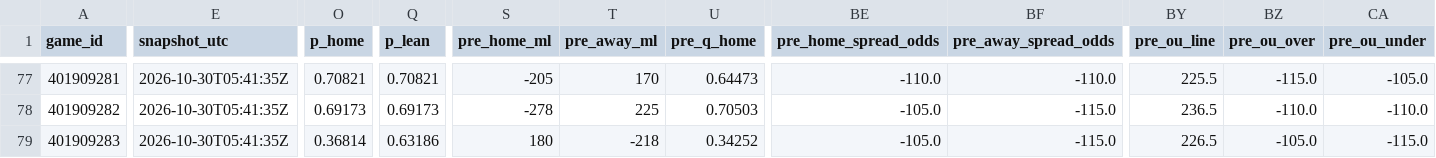
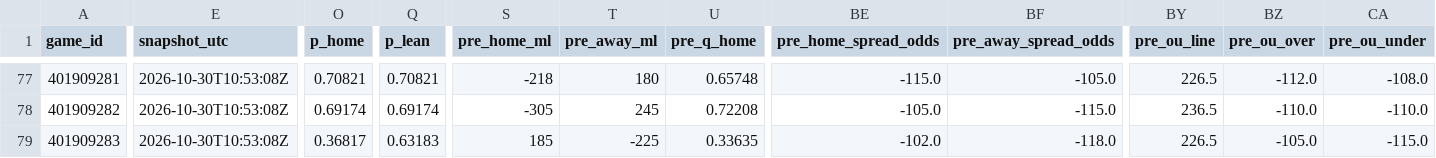
Before and after one commit to Dave356w/nba-matchups, a CSV file: data/nba_ledger.csv, drawn as a sheet; only a part is shown, gaps mark what is left out; the diff covers the shown part only; the diff names each change by its address in the sheet, - before the commit and + after, or states it on an @@ line.

```diff
--- a/data/nba_ledger.csv
+++ b/data/nba_ledger.csv
-E77:E79 (snapshot_utc): 2026-10-30T05:41:35Z
+E77:E79 (snapshot_utc): 2026-10-30T10:53:08Z
-S77 (pre_home_ml): -205
+S77 (pre_home_ml): -218
-T77 (pre_away_ml): 170
+T77 (pre_away_ml): 180
-U77 (pre_q_home): 0.64473
+U77 (pre_q_home): 0.65748
-BE77 (pre_home_spread_odds): -110.0
+BE77 (pre_home_spread_odds): -115.0
-BF77 (pre_away_spread_odds): -110.0
+BF77 (pre_away_spread_odds): -105.0
-BY77 (pre_ou_line): 225.5
+BY77 (pre_ou_line): 226.5
-BZ77 (pre_ou_over): -115.0
+BZ77 (pre_ou_over): -112.0
-CA77 (pre_ou_under): -105.0
+CA77 (pre_ou_under): -108.0
-O78 (p_home): 0.69173
+O78 (p_home): 0.69174
-Q78 (p_lean): 0.69173
+Q78 (p_lean): 0.69174
-S78 (pre_home_ml): -278
+S78 (pre_home_ml): -305
-T78 (pre_away_ml): 225
+T78 (pre_away_ml): 245
-U78 (pre_q_home): 0.70503
+U78 (pre_q_home): 0.72208
-O79 (p_home): 0.36814
+O79 (p_home): 0.36817
-Q79 (p_lean): 0.63186
+Q79 (p_lean): 0.63183
-S79 (pre_home_ml): 180
+S79 (pre_home_ml): 185
-T79 (pre_away_ml): -218
+T79 (pre_away_ml): -225
-U79 (pre_q_home): 0.34252
+U79 (pre_q_home): 0.33635
-BE79 (pre_home_spread_odds): -105.0
+BE79 (pre_home_spread_odds): -102.0
-BF79 (pre_away_spread_odds): -115.0
+BF79 (pre_away_spread_odds): -118.0
```
Also changed, not shown: 62 edited cells elsewhere in this file, data/nba_injuries.csv, data/nba_sleeper.csv, 2 other files.
